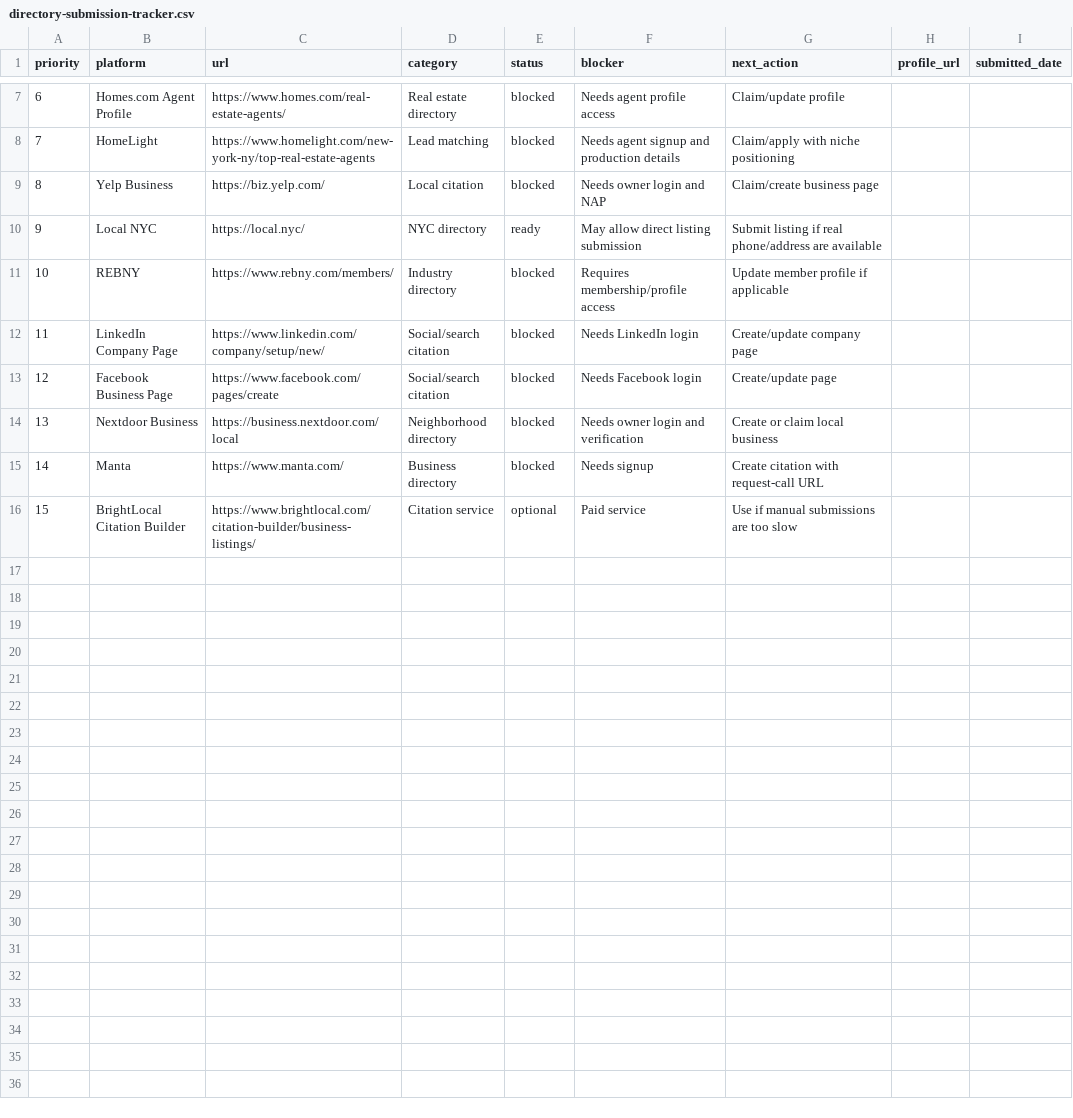
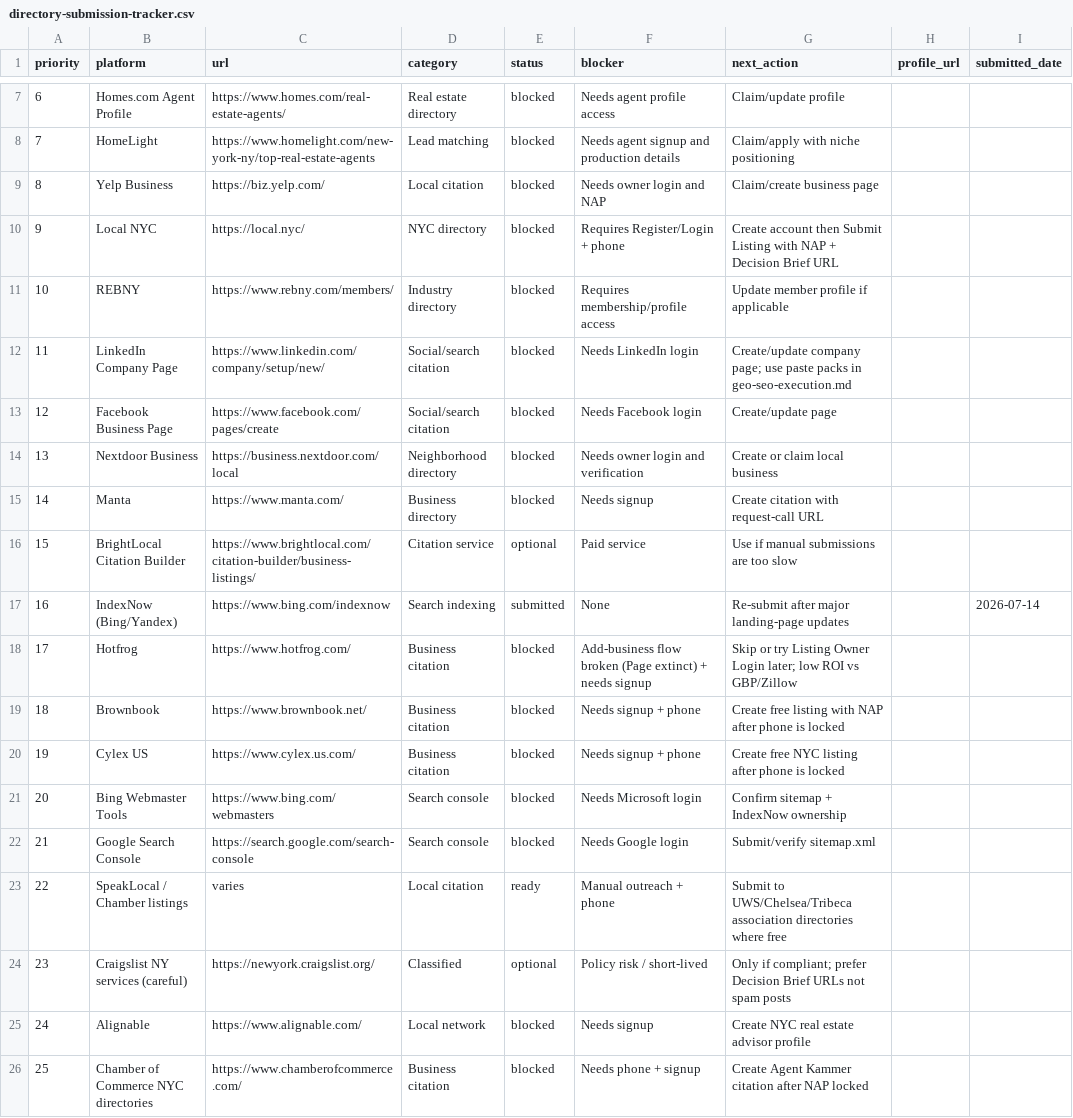
Before and after one commit to rrk3311-USA/AgentKammer, a CSV file: docs/growth/directory-submission-tracker.csv, drawn as a sheet; only a part is shown, gaps mark what is left out.

```diff
--- a/docs/growth/directory-submission-tracker.csv
+++ b/docs/growth/directory-submission-tracker.csv
@@ -9,5 +9,5 @@ priority,platform,url,category,status,blocker,next_action,profile_url,submitted_
 8,Yelp Business,https://biz.yelp.com/,Local citation,blocked,Needs owner login and NAP,Claim/create business page,,
-9,Local NYC,https://local.nyc/,NYC directory,ready,May allow direct listing submission,Submit listing if real phone/address are available,,
+9,Local NYC,https://local.nyc/,NYC directory,blocked,Requires Register/Login + phone,Create account then Submit Listing with NAP + Decision Brief URL,,
 10,REBNY,https://www.rebny.com/members/,Industry directory,blocked,Requires membership/profile access,Update member profile if applicable,,
-11,LinkedIn Company Page,https://www.linkedin.com/company/setup/new/,Social/search citation,blocked,Needs LinkedIn login,Create/update company page,,
+11,LinkedIn Company Page,https://www.linkedin.com/company/setup/new/,Social/search citation,blocked,Needs LinkedIn login,Create/update company page; use paste packs in geo-seo-execution.md,,
 12,Facebook Business Page,https://www.facebook.com/pages/create,Social/search citation,blocked,Needs Facebook login,Create/update page,,
@@ -16 +16,11 @@ priority,platform,url,category,status,blocker,next_action,profile_url,submitted_
 15,BrightLocal Citation Builder,https://www.brightlocal.com/citation-builder/business-listings/,Citation service,optional,Paid service,Use if manual submissions are too slow,,
+16,IndexNow (Bing/Yandex),https://www.bing.com/indexnow,Search indexing,submitted,None,Re-submit after major landing-page updates,,2026-07-14
+17,Hotfrog,https://www.hotfrog.com/,Business citation,blocked,Add-business flow broken (Page extinct) + needs signup,Skip or try Listing Owner Login later; low ROI vs GBP/Zillow,,
+18,Brownbook,https://www.brownbook.net/,Business citation,blocked,Needs signup + phone,Create free listing with NAP after phone is locked,,
+19,Cylex US,https://www.cylex.us.com/,Business citation,blocked,Needs signup + phone,Create free NYC listing after phone is locked,,
+20,Bing Webmaster Tools,https://www.bing.com/webmasters,Search console,blocked,Needs Microsoft login,Confirm sitemap + IndexNow ownership,,
+21,Google Search Console,https://search.google.com/search-console,Search console,blocked,Needs Google login,Submit/verify sitemap.xml,,
+22,SpeakLocal / Chamber listings,varies,Local citation,ready,Manual outreach + phone,Submit to UWS/Chelsea/Tribeca association directories where free,,
+23,Craigslist NY services (careful),https://newyork.craigslist.org/,Classified,optional,Policy risk / short-lived,Only if compliant; prefer Decision Brief URLs not spam posts,,
+24,Alignable,https://www.alignable.com/,Local network,blocked,Needs signup,Create NYC real estate advisor profile,,
+25,Chamber of Commerce NYC directories,https://www.chamberofcommerce.com/,Business citation,blocked,Needs phone + signup,Create Agent Kammer citation after NAP locked,,
```
Also changed, not shown: 7 other files.
